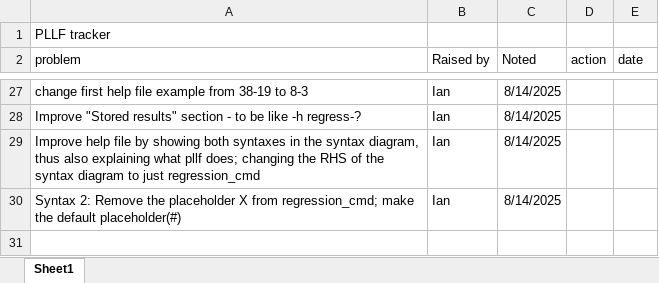
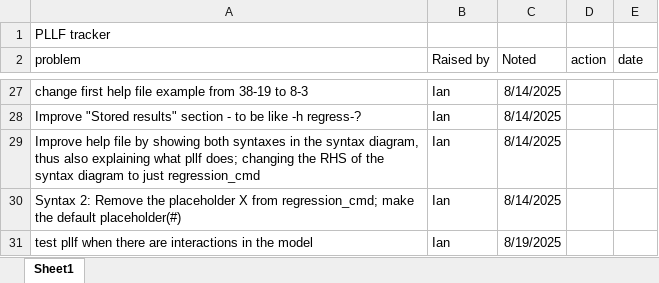
Before and after one commit to UCL/pllf, an Excel workbook: pllf-to-do.xlsx, sheet Sheet1, drawn as a sheet; only a part is shown, gaps mark what is left out; values as stored, in another font and other column widths than the file's, no borders; table styles not drawn; the diff names each change by its address in the sheet, - before the commit and + after, or states it on an @@ line.

Commit message:
Update pllf-to-do.xlsx

```diff
--- a/pllf-to-do.xlsx (sheet Sheet1)
+++ b/pllf-to-do.xlsx (sheet Sheet1)
+row 31: test pllf when there are interactions in the model | Ian | 8/19/2025
```
